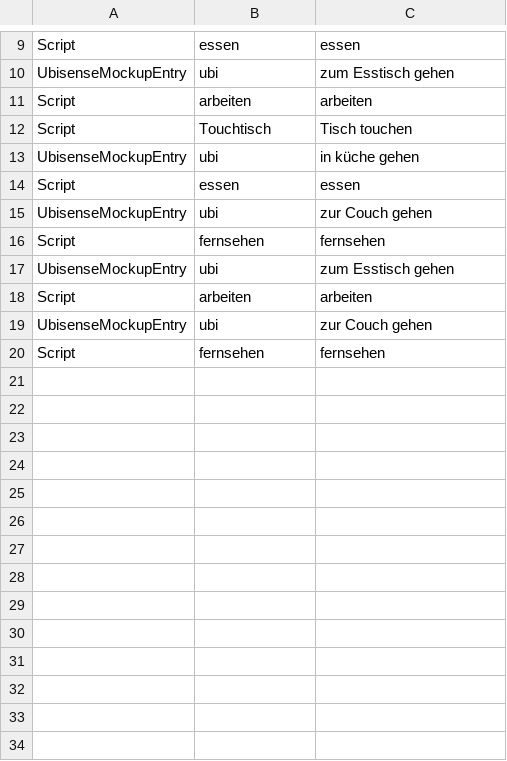
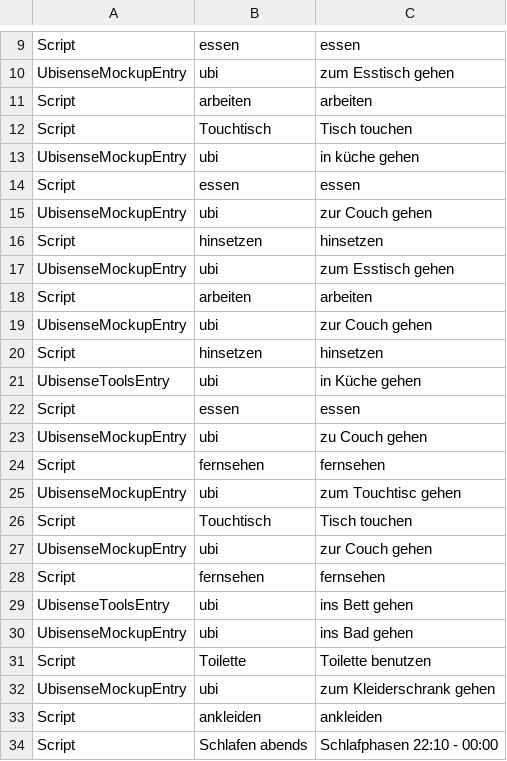
Before and after one commit to AndreasBasener/scriptsimulator, a CSV file: scriptout.csv, drawn as a sheet; only a part is shown, gaps mark what is left out.

```diff
--- a/scriptout.csv
+++ b/scriptout.csv
@@ -15,3 +15,3 @@ Script;essen;essen
 UbisenseMockupEntry;ubi;zur Couch gehen
-Script;fernsehen;fernsehen
+Script;hinsetzen;hinsetzen
 UbisenseMockupEntry;ubi;zum Esstisch gehen
@@ -19,2 +19,16 @@ Script;arbeiten;arbeiten
 UbisenseMockupEntry;ubi;zur Couch gehen
+Script;hinsetzen;hinsetzen
+UbisenseToolsEntry;ubi;in Küche gehen
+Script;essen;essen
+UbisenseMockupEntry;ubi;zu Couch gehen
 Script;fernsehen;fernsehen
+UbisenseMockupEntry;ubi;zum Touchtisc gehen
+Script;Touchtisch;Tisch touchen
+UbisenseMockupEntry;ubi;zur Couch gehen
+Script;fernsehen;fernsehen
+UbisenseToolsEntry;ubi;ins Bett gehen
+UbisenseMockupEntry;ubi;ins Bad gehen
+Script;Toilette;Toilette benutzen
+UbisenseMockupEntry;ubi;zum Kleiderschrank gehen
+Script;ankleiden;ankleiden
+Script;Schlafen abends;Schlafphasen 22:10 - 00:00
```
Also changed, not shown: 2 other files.
